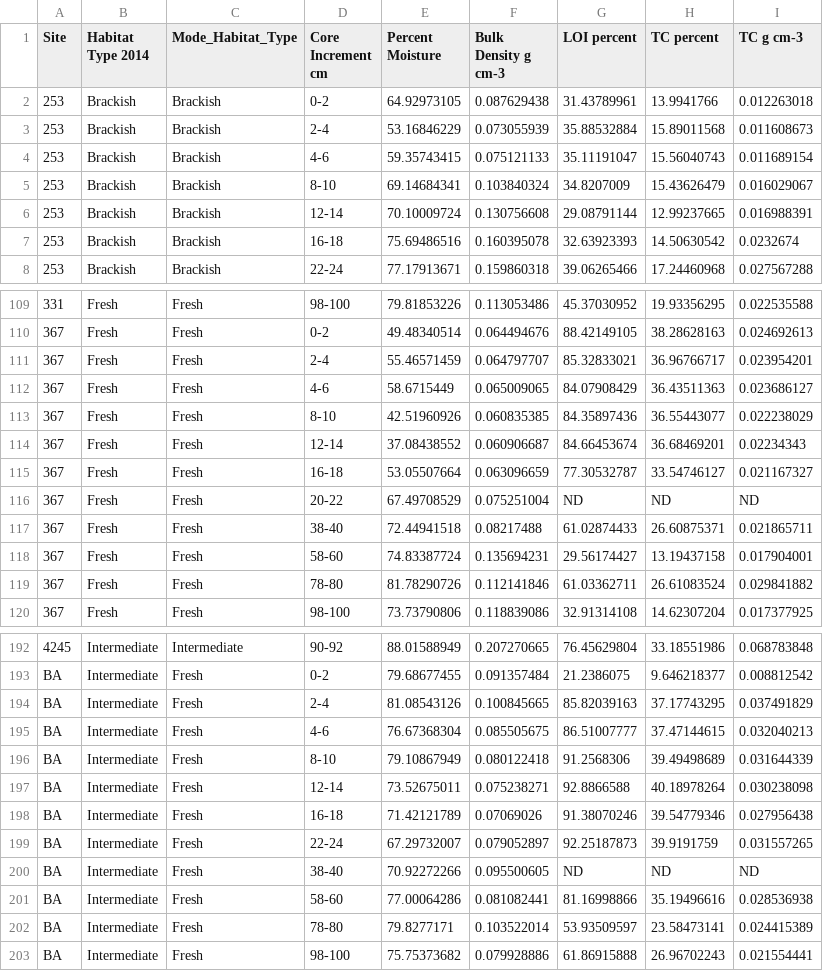
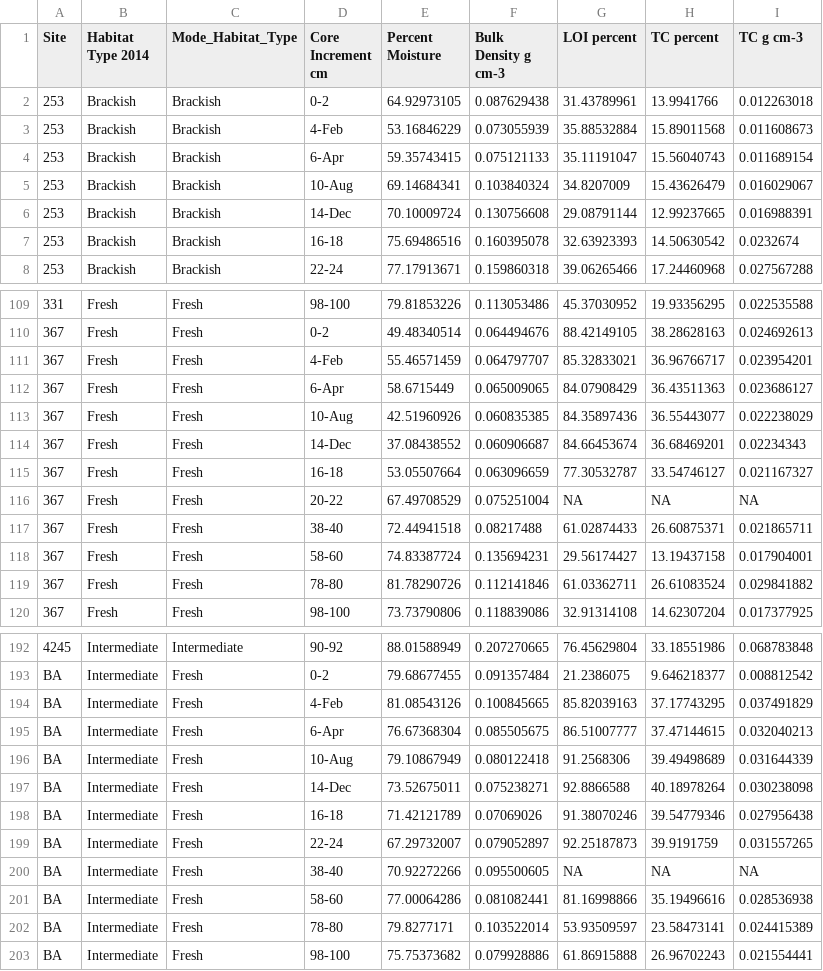
Before and after one commit to ericward/LandCarbonER73, a CSV file: LUCAS_Soil_Cores_ER73_Baustian_201906.csv, drawn as a sheet; only a part is shown, gaps mark what is left out; the diff covers the shown part only.

```diff
--- a/LUCAS_Soil_Cores_ER73_Baustian_201906.csv
+++ b/LUCAS_Soil_Cores_ER73_Baustian_201906.csv
@@ -2,6 +2,6 @@ Site,Habitat Type 2014,Mode_Habitat_Type,Core Increment cm,Percent Moisture,Bulk
 253,Brackish,Brackish,0-2,64.92973105,0.087629438,31.43789961,13.9941766,0.012263018
-253,Brackish,Brackish,2-4,53.16846229,0.073055939,35.88532884,15.89011568,0.011608673
-253,Brackish,Brackish,4-6,59.35743415,0.075121133,35.11191047,15.56040743,0.011689154
-253,Brackish,Brackish,8-10,69.14684341,0.103840324,34.8207009,15.43626479,0.016029067
-253,Brackish,Brackish,12-14,70.10009724,0.130756608,29.08791144,12.99237665,0.016988391
+253,Brackish,Brackish,4-Feb,53.16846229,0.073055939,35.88532884,15.89011568,0.011608673
+253,Brackish,Brackish,6-Apr,59.35743415,0.075121133,35.11191047,15.56040743,0.011689154
+253,Brackish,Brackish,10-Aug,69.14684341,0.103840324,34.8207009,15.43626479,0.016029067
+253,Brackish,Brackish,14-Dec,70.10009724,0.130756608,29.08791144,12.99237665,0.016988391
 253,Brackish,Brackish,16-18,75.69486516,0.160395078,32.63923393,14.50630542,0.0232674
@@ -110,8 +110,8 @@ Site,Habitat Type 2014,Mode_Habitat_Type,Core Increment cm,Percent Moisture,Bulk
 367,Fresh,Fresh,0-2,49.48340514,0.064494676,88.42149105,38.28628163,0.024692613
-367,Fresh,Fresh,2-4,55.46571459,0.064797707,85.32833021,36.96766717,0.023954201
-367,Fresh,Fresh,4-6,58.6715449,0.065009065,84.07908429,36.43511363,0.023686127
-367,Fresh,Fresh,8-10,42.51960926,0.060835385,84.35897436,36.55443077,0.022238029
-367,Fresh,Fresh,12-14,37.08438552,0.060906687,84.66453674,36.68469201,0.02234343
+367,Fresh,Fresh,4-Feb,55.46571459,0.064797707,85.32833021,36.96766717,0.023954201
+367,Fresh,Fresh,6-Apr,58.6715449,0.065009065,84.07908429,36.43511363,0.023686127
+367,Fresh,Fresh,10-Aug,42.51960926,0.060835385,84.35897436,36.55443077,0.022238029
+367,Fresh,Fresh,14-Dec,37.08438552,0.060906687,84.66453674,36.68469201,0.02234343
 367,Fresh,Fresh,16-18,53.05507664,0.063096659,77.30532787,33.54746127,0.021167327
-367,Fresh,Fresh,20-22,67.49708529,0.075251004,ND,ND,ND
+367,Fresh,Fresh,20-22,67.49708529,0.075251004,NA,NA,NA
 367,Fresh,Fresh,38-40,72.44941518,0.08217488,61.02874433,26.60875371,0.021865711
@@ -193,9 +193,9 @@ Site,Habitat Type 2014,Mode_Habitat_Type,Core Increment cm,Percent Moisture,Bulk
 BA,Intermediate,Fresh,0-2,79.68677455,0.091357484,21.2386075,9.646218377,0.008812542
-BA,Intermediate,Fresh,2-4,81.08543126,0.100845665,85.82039163,37.17743295,0.037491829
-BA,Intermediate,Fresh,4-6,76.67368304,0.085505675,86.51007777,37.47144615,0.032040213
-BA,Intermediate,Fresh,8-10,79.10867949,0.080122418,91.2568306,39.49498689,0.031644339
-BA,Intermediate,Fresh,12-14,73.52675011,0.075238271,92.8866588,40.18978264,0.030238098
+BA,Intermediate,Fresh,4-Feb,81.08543126,0.100845665,85.82039163,37.17743295,0.037491829
+BA,Intermediate,Fresh,6-Apr,76.67368304,0.085505675,86.51007777,37.47144615,0.032040213
+BA,Intermediate,Fresh,10-Aug,79.10867949,0.080122418,91.2568306,39.49498689,0.031644339
+BA,Intermediate,Fresh,14-Dec,73.52675011,0.075238271,92.8866588,40.18978264,0.030238098
 BA,Intermediate,Fresh,16-18,71.42121789,0.07069026,91.38070246,39.54779346,0.027956438
 BA,Intermediate,Fresh,22-24,67.29732007,0.079052897,92.25187873,39.9191759,0.031557265
-BA,Intermediate,Fresh,38-40,70.92272266,0.095500605,ND,ND,ND
+BA,Intermediate,Fresh,38-40,70.92272266,0.095500605,NA,NA,NA
 BA,Intermediate,Fresh,58-60,77.00064286,0.081082441,81.16998866,35.19496616,0.028536938
```
Also changed, not shown: 106 edited cells elsewhere in this file, 3 other files.
